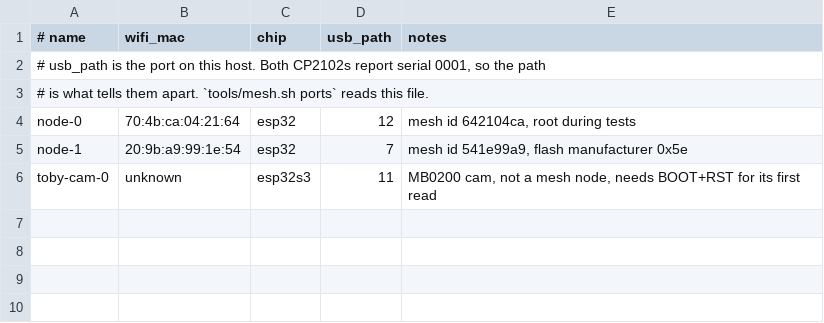
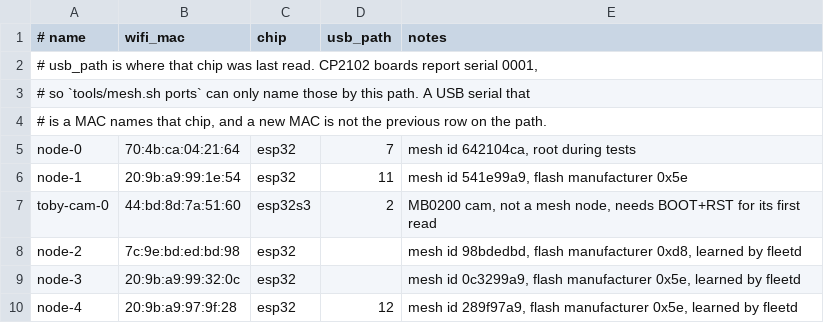
Before and after one commit to iconoptic/tallow, a TSV file: firmware/mesh/boards.tsv, drawn as a sheet.

```diff
--- a/firmware/mesh/boards.tsv
+++ b/firmware/mesh/boards.tsv
@@ -1,6 +1,10 @@
 # name	wifi_mac	chip	usb_path	notes
-# usb_path is the port on this host. Both CP2102s report serial 0001, so the path
-# is what tells them apart. `tools/mesh.sh ports` reads this file.
-node-0	70:4b:ca:04:21:64	esp32	12	mesh id 642104ca, root during tests
-node-1	20:9b:a9:99:1e:54	esp32	7	mesh id 541e99a9, flash manufacturer 0x5e
-toby-cam-0	unknown	esp32s3	11	MB0200 cam, not a mesh node, needs BOOT+RST for its first read
+# usb_path is where that chip was last read. CP2102 boards report serial 0001,
+# so `tools/mesh.sh ports` can only name those by this path. A USB serial that
+# is a MAC names that chip, and a new MAC is not the previous row on the path.
+node-0	70:4b:ca:04:21:64	esp32	7	mesh id 642104ca, root during tests
+node-1	20:9b:a9:99:1e:54	esp32	11	mesh id 541e99a9, flash manufacturer 0x5e
+toby-cam-0	44:bd:8d:7a:51:60	esp32s3	2	MB0200 cam, not a mesh node, needs BOOT+RST for its first read
+node-2	7c:9e:bd:ed:bd:98	esp32		mesh id 98bdedbd, flash manufacturer 0xd8, learned by fleetd
+node-3	20:9b:a9:99:32:0c	esp32		mesh id 0c3299a9, flash manufacturer 0x5e, learned by fleetd
+node-4	20:9b:a9:97:9f:28	esp32	12	mesh id 289f97a9, flash manufacturer 0x5e, learned by fleetd
```
Also changed, not shown: 11 other files.
